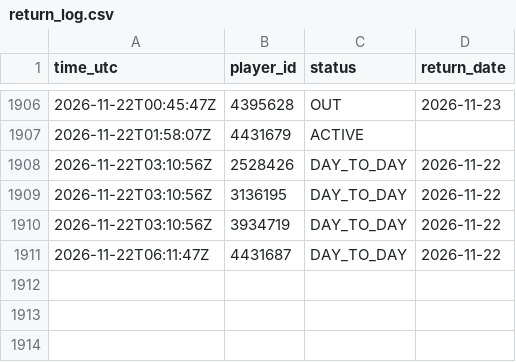
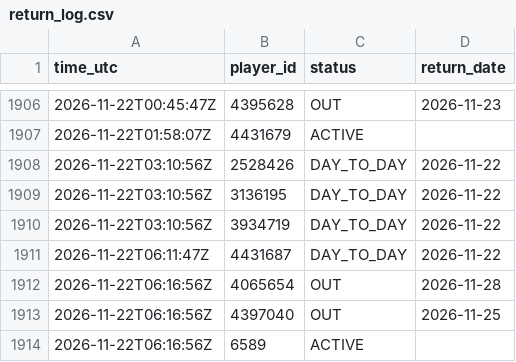
Before and after one commit to thewhitelisted/cg-engine, a CSV file: data/return_log.csv, drawn as a sheet; only a part is shown, gaps mark what is left out.

Commit message:
Status and lineup logs

```diff
--- a/data/return_log.csv
+++ b/data/return_log.csv
@@ -1911 +1911,4 @@ time_utc,player_id,status,return_date
 2026-11-22T06:11:47Z,4431687,DAY_TO_DAY,2026-11-22
+2026-11-22T06:16:56Z,4065654,OUT,2026-11-28
+2026-11-22T06:16:56Z,4397040,OUT,2026-11-25
+2026-11-22T06:16:56Z,6589,ACTIVE,
```
Also changed, not shown: data/status_log.csv, 1 other file.
